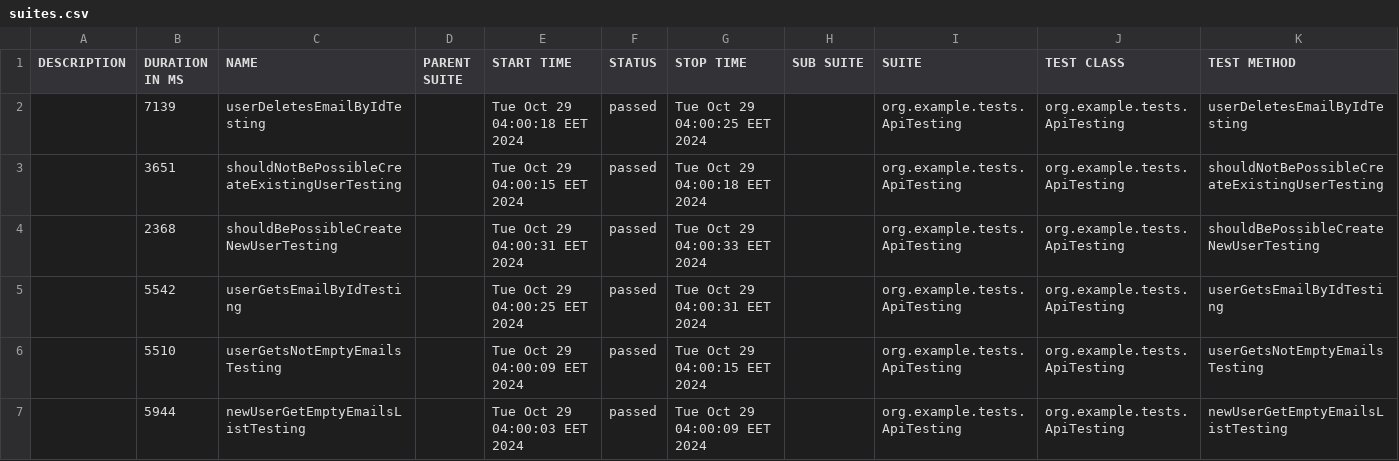
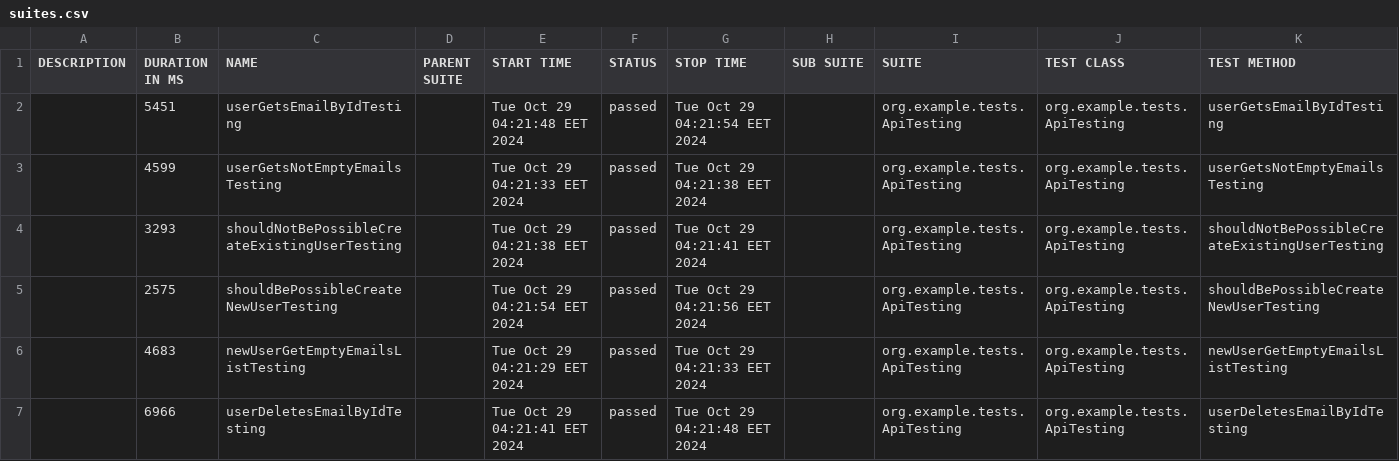
Before and after one commit to sergiy-bloshchenko-personal/compasswayTask, a CSV file: apitesting/data/suites.csv, drawn as a sheet.

```diff
--- a/apitesting/data/suites.csv
+++ b/apitesting/data/suites.csv
@@ -1,7 +1,7 @@
 "DESCRIPTION","DURATION IN MS","NAME","PARENT SUITE","START TIME","STATUS","STOP TIME","SUB SUITE","SUITE","TEST CLASS","TEST METHOD"
-"","7139","userDeletesEmailByIdTesting","","Tue Oct 29 04:00:18 EET 2024","passed","Tue Oct 29 04:00:25 EET 2024","","org.example.tests.ApiTesting","org.example.tests.ApiTesting","userDeletesEmailByIdTesting"
-"","3651","shouldNotBePossibleCreateExistingUserTesting","","Tue Oct 29 04:00:15 EET 2024","passed","Tue Oct 29 04:00:18 EET 2024","","org.example.tests.ApiTesting","org.example.tests.ApiTesting","shouldNotBePossibleCreateExistingUserTesting"
-"","2368","shouldBePossibleCreateNewUserTesting","","Tue Oct 29 04:00:31 EET 2024","passed","Tue Oct 29 04:00:33 EET 2024","","org.example.tests.ApiTesting","org.example.tests.ApiTesting","shouldBePossibleCreateNewUserTesting"
-"","5542","userGetsEmailByIdTesting","","Tue Oct 29 04:00:25 EET 2024","passed","Tue Oct 29 04:00:31 EET 2024","","org.example.tests.ApiTesting","org.example.tests.ApiTesting","userGetsEmailByIdTesting"
-"","5510","userGetsNotEmptyEmailsTesting","","Tue Oct 29 04:00:09 EET 2024","passed","Tue Oct 29 04:00:15 EET 2024","","org.example.tests.ApiTesting","org.example.tests.ApiTesting","userGetsNotEmptyEmailsTesting"
-"","5944","newUserGetEmptyEmailsListTesting","","Tue Oct 29 04:00:03 EET 2024","passed","Tue Oct 29 04:00:09 EET 2024","","org.example.tests.ApiTesting","org.example.tests.ApiTesting","newUserGetEmptyEmailsListTesting"
+"","5451","userGetsEmailByIdTesting","","Tue Oct 29 04:21:48 EET 2024","passed","Tue Oct 29 04:21:54 EET 2024","","org.example.tests.ApiTesting","org.example.tests.ApiTesting","userGetsEmailByIdTesting"
+"","4599","userGetsNotEmptyEmailsTesting","","Tue Oct 29 04:21:33 EET 2024","passed","Tue Oct 29 04:21:38 EET 2024","","org.example.tests.ApiTesting","org.example.tests.ApiTesting","userGetsNotEmptyEmailsTesting"
+"","3293","shouldNotBePossibleCreateExistingUserTesting","","Tue Oct 29 04:21:38 EET 2024","passed","Tue Oct 29 04:21:41 EET 2024","","org.example.tests.ApiTesting","org.example.tests.ApiTesting","shouldNotBePossibleCreateExistingUserTesting"
+"","2575","shouldBePossibleCreateNewUserTesting","","Tue Oct 29 04:21:54 EET 2024","passed","Tue Oct 29 04:21:56 EET 2024","","org.example.tests.ApiTesting","org.example.tests.ApiTesting","shouldBePossibleCreateNewUserTesting"
+"","4683","newUserGetEmptyEmailsListTesting","","Tue Oct 29 04:21:29 EET 2024","passed","Tue Oct 29 04:21:33 EET 2024","","org.example.tests.ApiTesting","org.example.tests.ApiTesting","newUserGetEmptyEmailsListTesting"
+"","6966","userDeletesEmailByIdTesting","","Tue Oct 29 04:21:41 EET 2024","passed","Tue Oct 29 04:21:48 EET 2024","","org.example.tests.ApiTesting","org.example.tests.ApiTesting","userDeletesEmailByIdTesting"
```
Also changed, not shown: apitesting/data/behaviors.csv, 20 other files.
